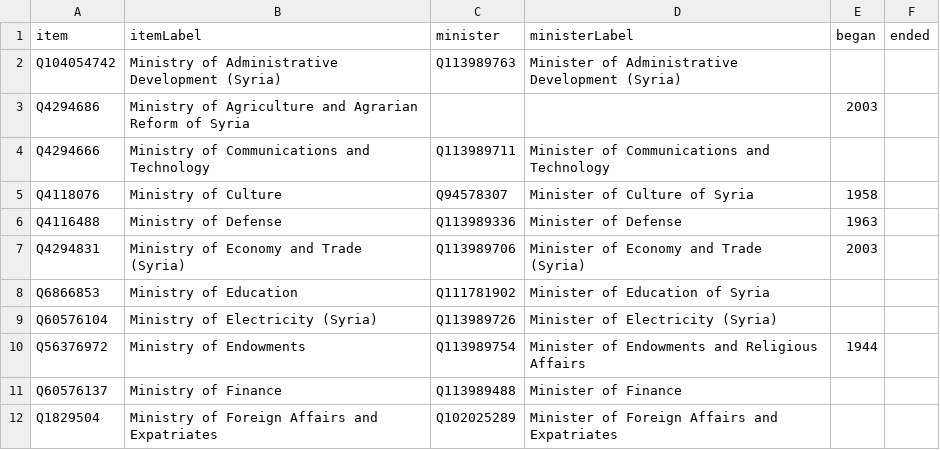
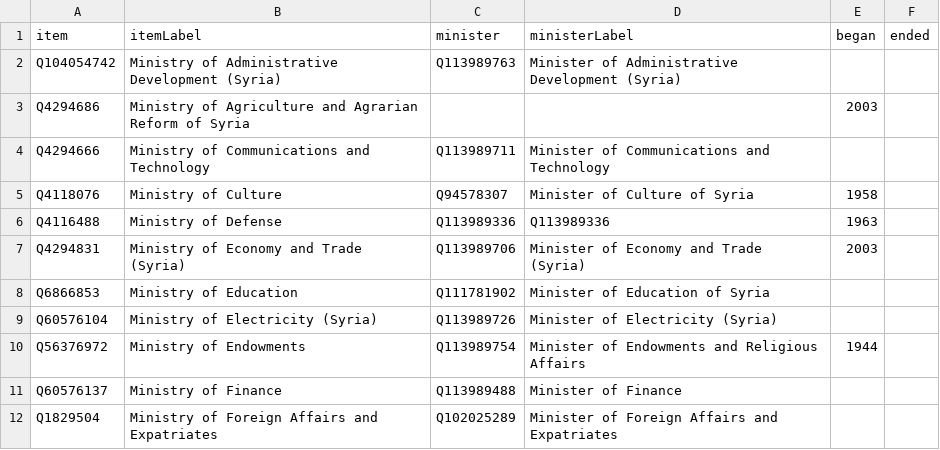
Before and after one commit to every-politician-scrapers/syria, a CSV file: wikidata/results/ministries.csv, drawn as a sheet; only a part is shown.

```diff
--- a/wikidata/results/ministries.csv
+++ b/wikidata/results/ministries.csv
@@ -5,3 +5,3 @@ Q4294666,Ministry of Communications and Technology,Q113989711,Minister of Commun
 Q4118076,Ministry of Culture,Q94578307,Minister of Culture of Syria,1958,
-Q4116488,Ministry of Defense,Q113989336,Minister of Defense,1963,
+Q4116488,Ministry of Defense,Q113989336,Q113989336,1963,
 Q4294831,Ministry of Economy and Trade (Syria),Q113989706,Minister of Economy and Trade (Syria),2003,
```
Also changed, not shown: wikidata/results/cabinet-positions.csv, wikidata/results/current-cabinet.csv.
